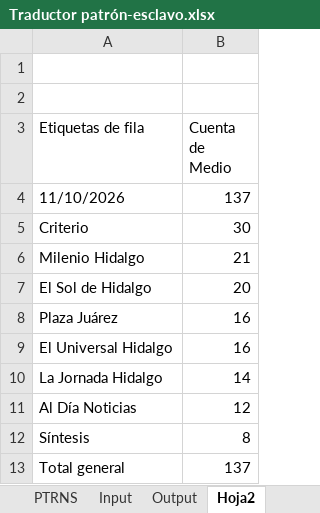
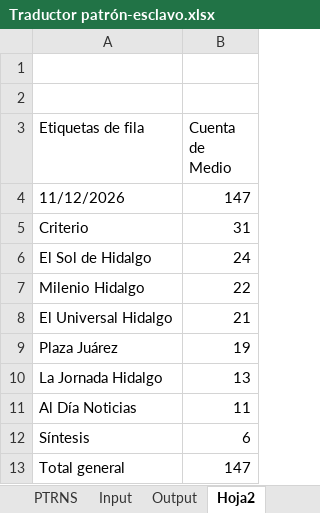
Before and after one commit to thelonious9/capturanotas, an Excel workbook: Traductor patrón-esclavo.xlsx, sheet Hoja2, drawn as a sheet; values as stored, in another font and other column widths than the file's, no borders; removed rows and columns are numbered as before the commit, all else as after; the diff names each change by its address in the sheet, - before the commit and + after, or states it on an @@ line.

```diff
--- a/Traductor patrón-esclavo.xlsx (sheet Hoja2)
+++ b/Traductor patrón-esclavo.xlsx (sheet Hoja2)
-row 4: 11/10/2026 | 137
+row 4: 11/12/2026 | 147
-B5 (Cuenta de Medio): 30
+B5 (Cuenta de Medio): 31
-row 6: Milenio Hidalgo | 21
-B6 (Cuenta de Medio): 20
+B6 (Cuenta de Medio): 24
-row 8: Plaza Juárez | 16
+row 7: Milenio Hidalgo | 22
-B8 (Cuenta de Medio): 16
+B8 (Cuenta de Medio): 21
+row 9: Plaza Juárez | 19
-B10 (Cuenta de Medio): 14
+B10 (Cuenta de Medio): 13
-B11 (Cuenta de Medio): 12
+B11 (Cuenta de Medio): 11
-B12 (Cuenta de Medio): 8
+B12 (Cuenta de Medio): 6
-B13 (Cuenta de Medio): 137
+B13 (Cuenta de Medio): 147
```
Also changed, not shown: sheet Input, sheet Output, sheet PTRNS, sheet Sol_Milenio_Jornada_Zunoticia, sheet Criterio, sheet Plaza y Al Día, 1 more sheet, tABLA PARA XML.xlsx, 1 other file.
